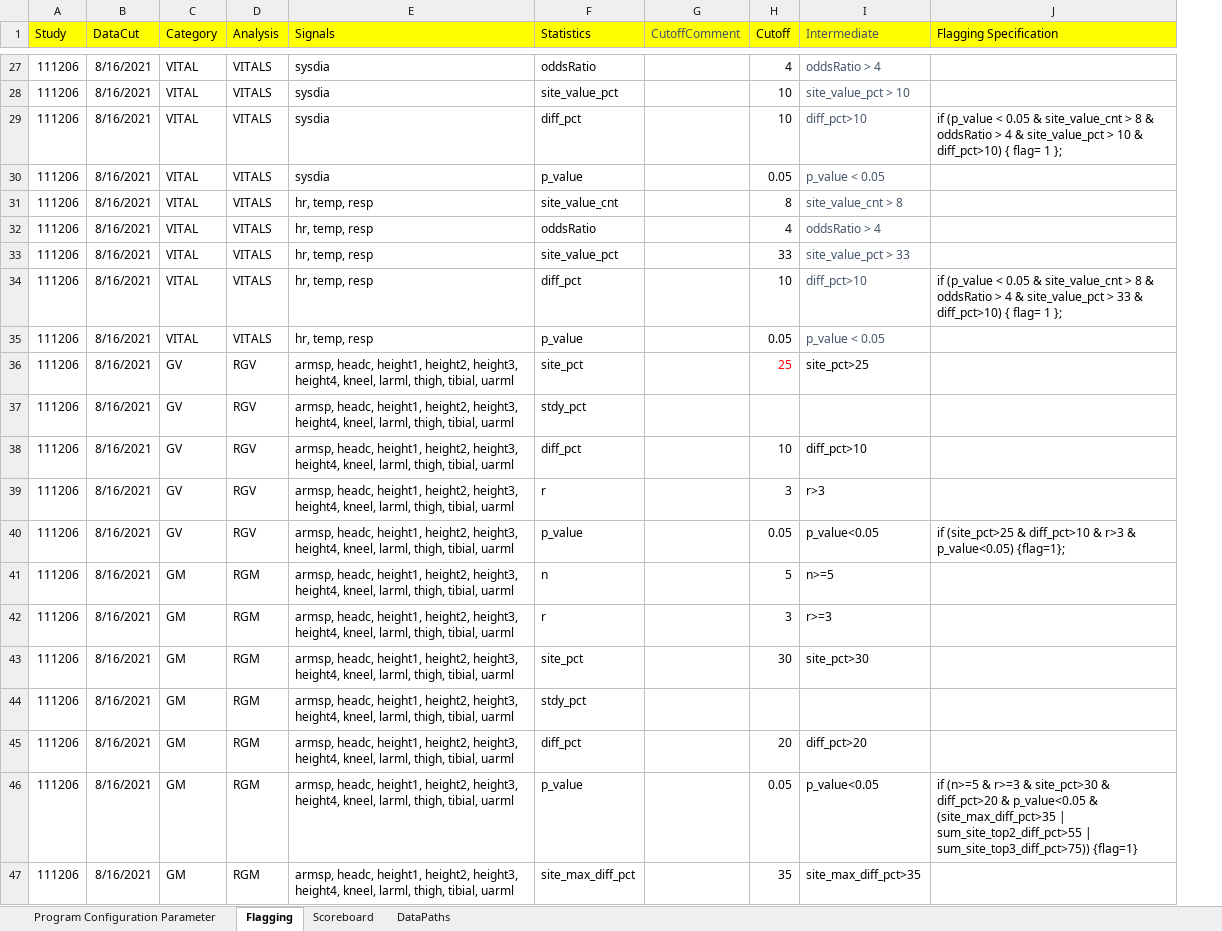
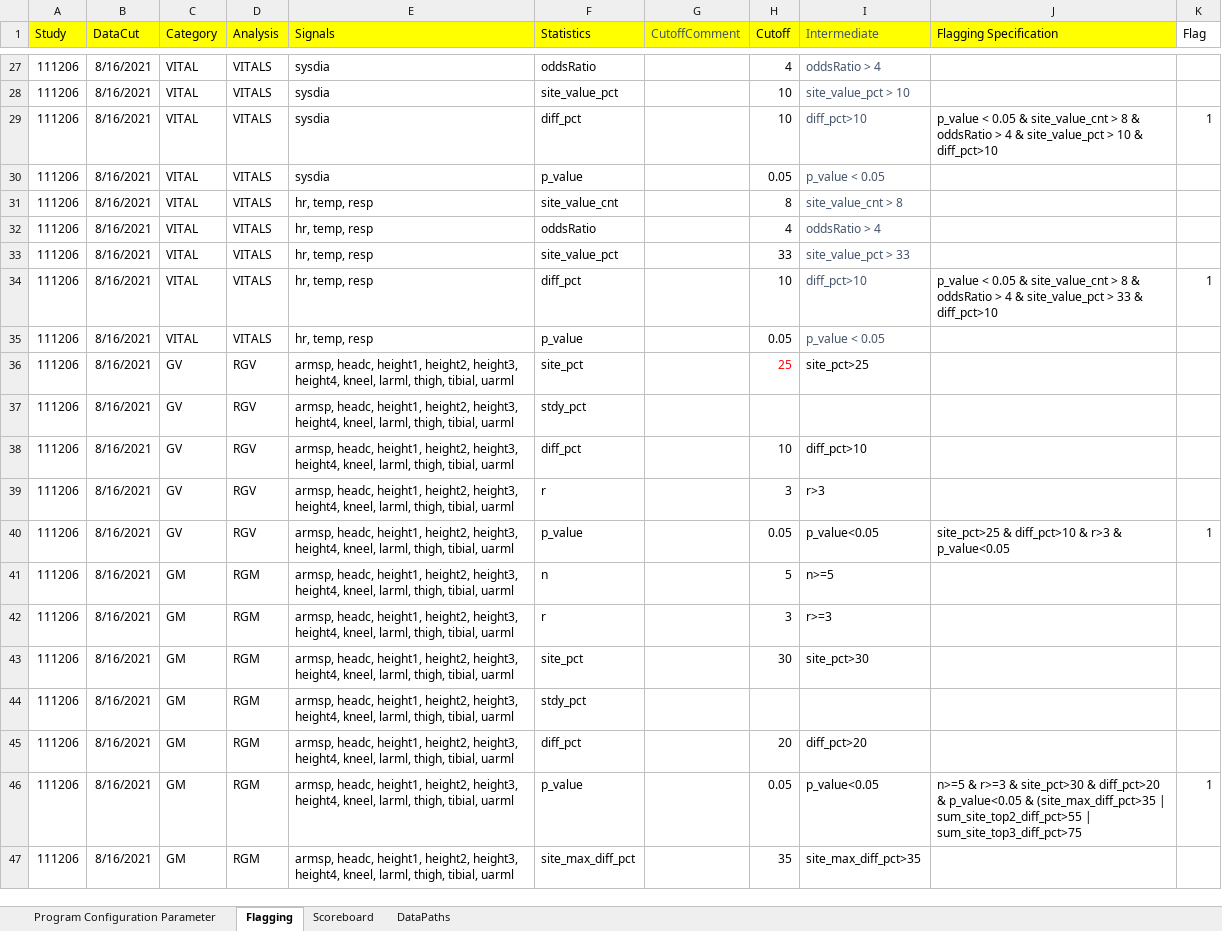
Before and after one commit to fdrennan/lovingr, an Excel workbook: Config.xlsx, sheet Flagging, drawn as a sheet; only a part is shown, gaps mark what is left out; values as stored, in another font and other column widths than the file's, no borders; charts and pictures not drawn; the diff covers the shown part only; the diff names each change by its address in the sheet, - before the commit and + after, or states it on an @@ line.

```diff
--- a/Config.xlsx (sheet Flagging)
+++ b/Config.xlsx (sheet Flagging)
+column K (Flag), rows 29-46: 1 |  |  |  |  | 1 |  |  |  |  |  | 1 |  |  |  |  |  | 1
-J29 (Flagging Specification): if (p_value < 0.05 & site_value_cnt > 8 & oddsRatio > 4 & site_value_pct > 10 & diff_pct>10) { flag= 1 };
+J29 (Flagging Specification): p_value < 0.05 & site_value_cnt > 8 & oddsRatio > 4 & site_value_pct > 10 & diff_pct>10
-J34 (Flagging Specification): if (p_value < 0.05 & site_value_cnt > 8 & oddsRatio > 4 & site_value_pct > 33 & diff_pct>10) { flag= 1 };
+J34 (Flagging Specification): p_value < 0.05 & site_value_cnt > 8 & oddsRatio > 4 & site_value_pct > 33 & diff_pct>10
-J40 (Flagging Specification): if (site_pct>25 & diff_pct>10 & r>3 & p_value<0.05) {flag=1};
+J40 (Flagging Specification): site_pct>25 & diff_pct>10 & r>3 & p_value<0.05
-J46 (Flagging Specification): if (n>=5 & r>=3 & site_pct>30 & diff_pct>20 & p_value<0.05 & (site_max_diff_pct>35 | sum_site_top2_diff_pct>55 | sum_site_top3_diff_pct>75)) {flag=1}
+J46 (Flagging Specification): n>=5 & r>=3 & site_pct>30 & diff_pct>20 & p_value<0.05 & (site_max_diff_pct>35 | sum_site_top2_diff_pct>55 | sum_site_top3_diff_pct>75
```
Also changed, not shown: 5 edited cells elsewhere in this sheet, charts or pictures, 4 other files.
